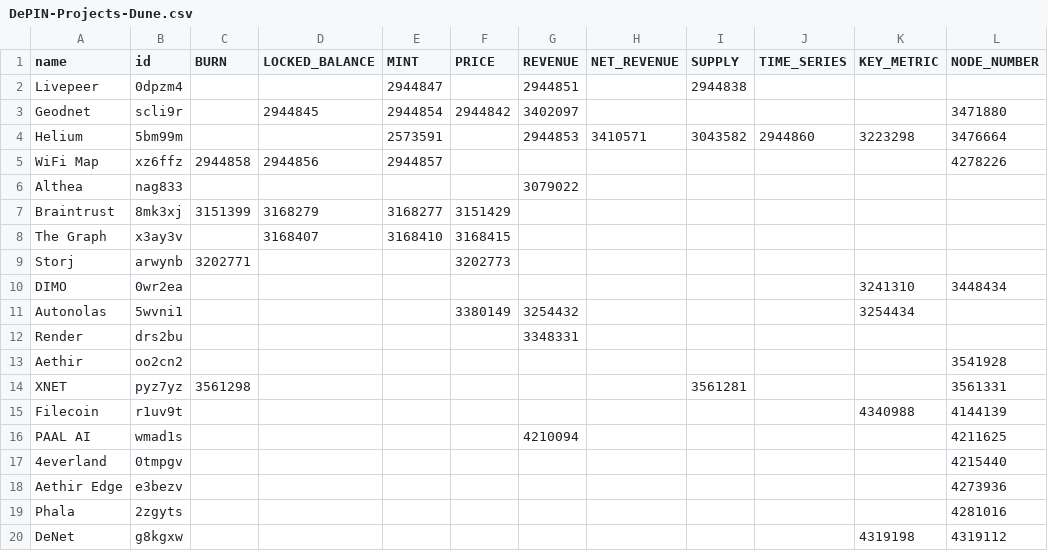
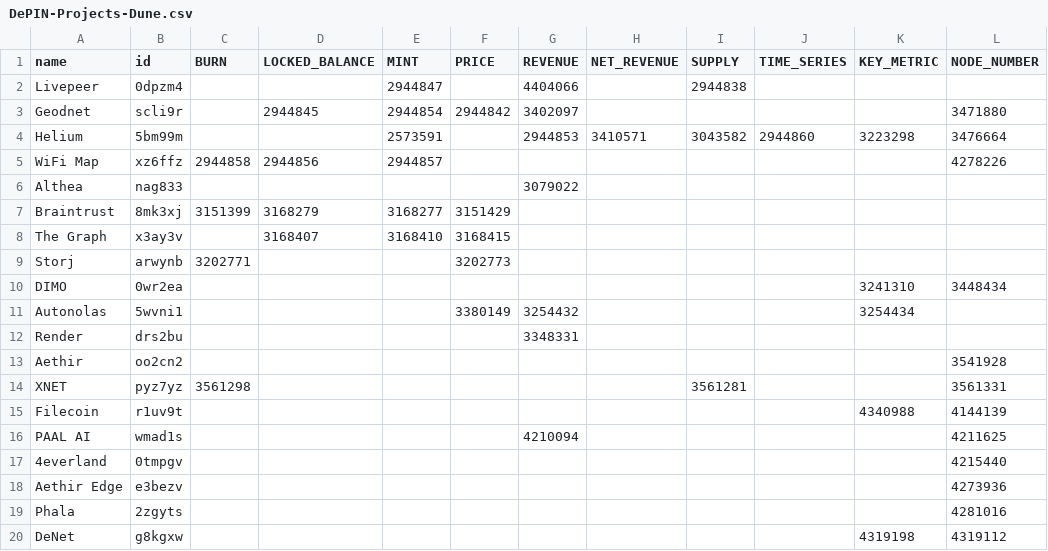
Before and after one commit to EduardJ/testingOctokit, a CSV file: scripts/data/DePIN-Projects-Dune.csv, drawn as a sheet.

Commit message:
Minor update for dune Queries

```diff
--- a/scripts/data/DePIN-Projects-Dune.csv
+++ b/scripts/data/DePIN-Projects-Dune.csv
@@ -1,3 +1,3 @@
 name,id,BURN,LOCKED_BALANCE,MINT,PRICE,REVENUE,NET_REVENUE,SUPPLY,TIME_SERIES,KEY_METRIC,NODE_NUMBER
-Livepeer,0dpzm4,,,2944847,,2944851,,2944838,,,
+Livepeer,0dpzm4,,,2944847,,4404066,,2944838,,,
 Geodnet,scli9r,,2944845,2944854,2944842,3402097,,,,,3471880
```
